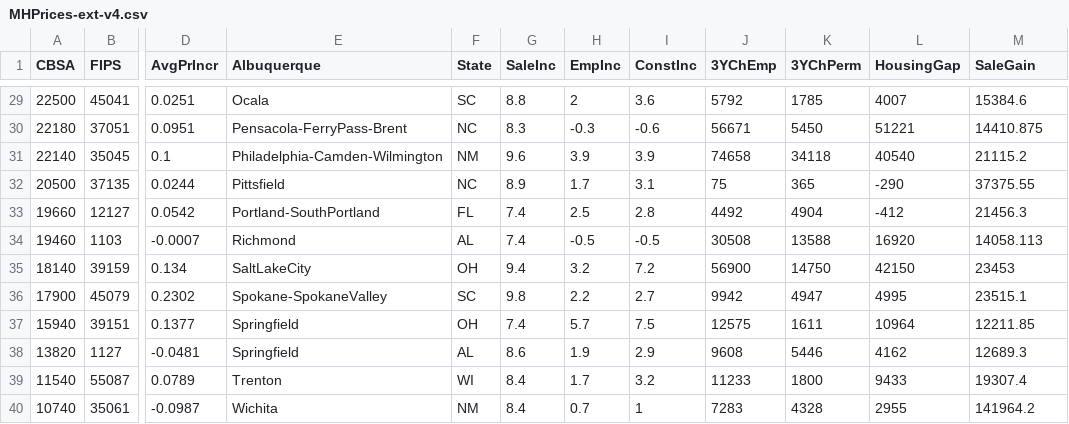
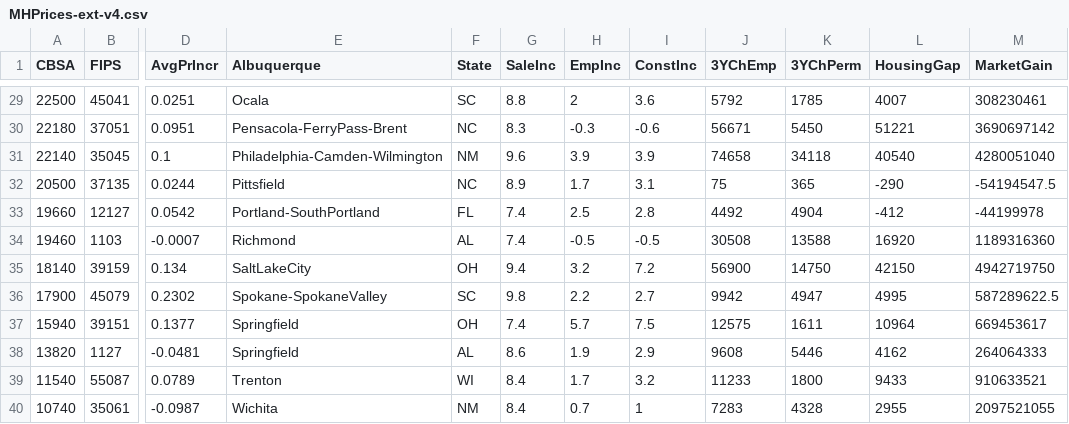
Before and after one commit to ibarabasi/HousePricePred, a CSV file: MHPrices-ext-v4.csv, drawn as a sheet; only a part is shown, gaps mark what is left out; the diff covers the shown part only; the diff names each change by its address in the sheet, - before the commit and + after, or states it on an @@ line.

```diff
--- a/MHPrices-ext-v4.csv
+++ b/MHPrices-ext-v4.csv
-M1: SaleGain
+M1: MarketGain
-M29 (MarketGain): 15384.6
+M29 (MarketGain): 308230461
-M30 (MarketGain): 14410.875
+M30 (MarketGain): 3690697142
-M31 (MarketGain): 21115.2
+M31 (MarketGain): 4280051040
-M32 (MarketGain): 37375.55
+M32 (MarketGain): -54194547.5
-M33 (MarketGain): 21456.3
+M33 (MarketGain): -44199978
-M34 (MarketGain): 14058.113
+M34 (MarketGain): 1189316360
-M35 (MarketGain): 23453
+M35 (MarketGain): 4942719750
-M36 (MarketGain): 23515.1
+M36 (MarketGain): 587289622.5
-M37 (MarketGain): 12211.85
+M37 (MarketGain): 669453617
-M38 (MarketGain): 12689.3
+M38 (MarketGain): 264064333
-M39 (MarketGain): 19307.4
+M39 (MarketGain): 910633521
-M40 (MarketGain): 141964.2
+M40 (MarketGain): 2097521055
```
Also changed, not shown: 27 edited cells elsewhere in this file.
